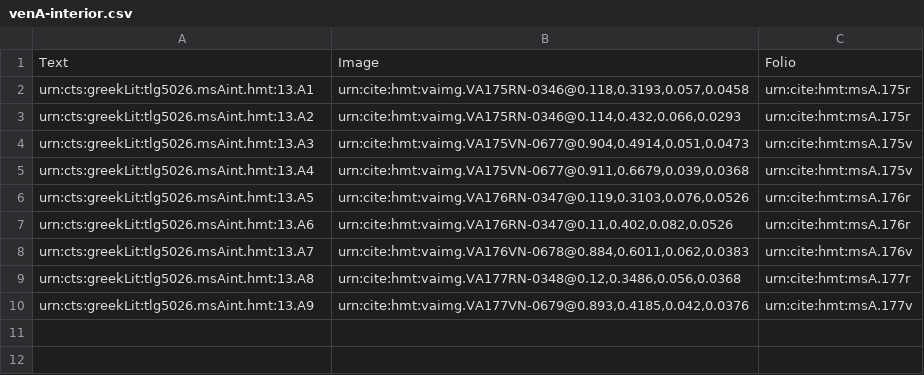
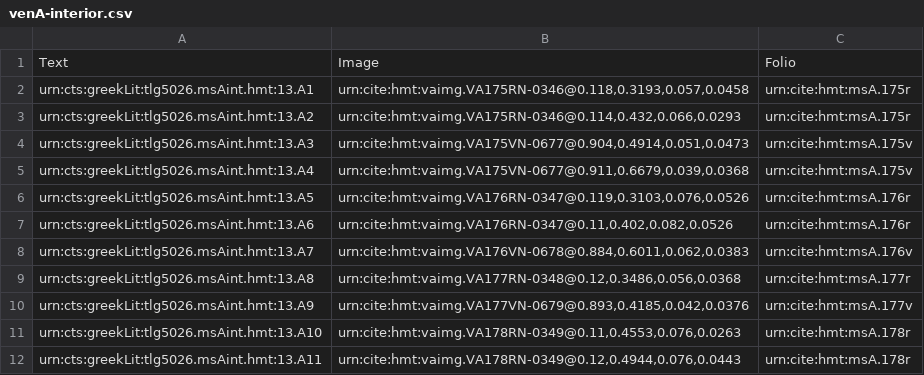
Before and after one commit to hmteditors/gustavus, a CSV file: collections/venA-interior.csv, drawn as a sheet.

Commit message:
Update venA-interior.csv

```diff
--- a/collections/venA-interior.csv
+++ b/collections/venA-interior.csv
@@ -10 +10,3 @@ urn:cts:greekLit:tlg5026.msAint.hmt:13.A8,"urn:cite:hmt:vaimg.VA177RN-0348@0.12,
 urn:cts:greekLit:tlg5026.msAint.hmt:13.A9,"urn:cite:hmt:vaimg.VA177VN-0679@0.893,0.4185,0.042,0.0376",urn:cite:hmt:msA.177v
+urn:cts:greekLit:tlg5026.msAint.hmt:13.A10,"urn:cite:hmt:vaimg.VA178RN-0349@0.11,0.4553,0.076,0.0263",urn:cite:hmt:msA.178r
+urn:cts:greekLit:tlg5026.msAint.hmt:13.A11,"urn:cite:hmt:vaimg.VA178RN-0349@0.12,0.4944,0.076,0.0443",urn:cite:hmt:msA.178r
```
